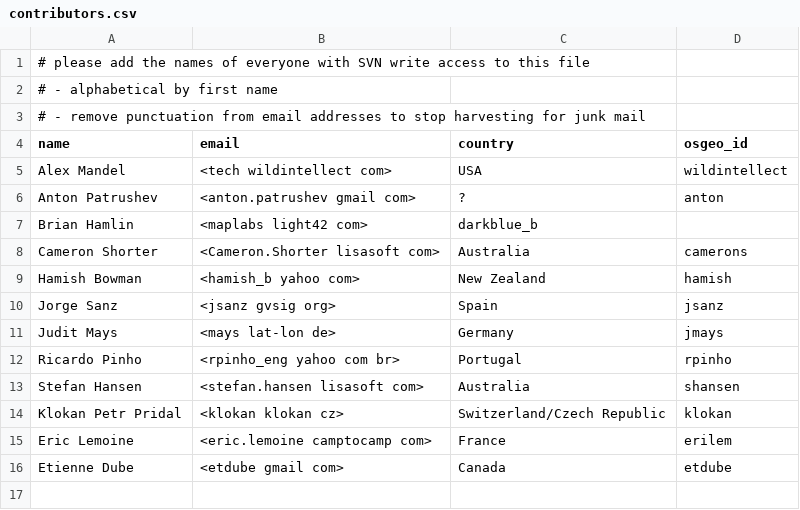
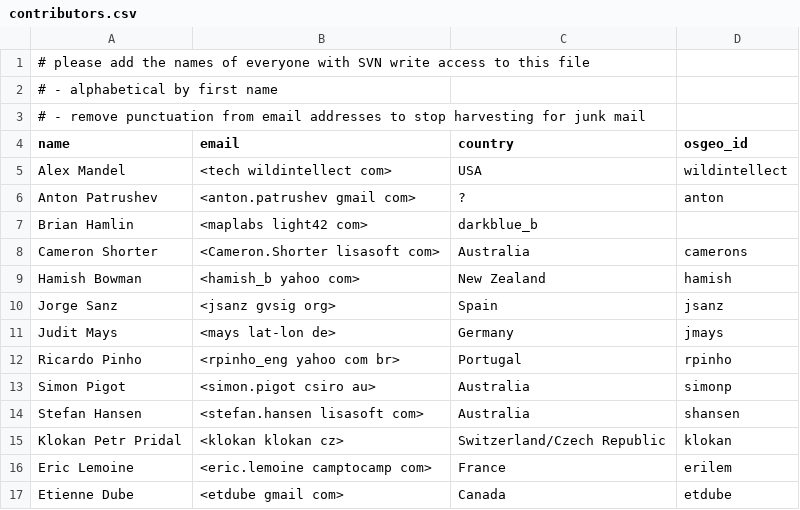
Before and after one commit to ycheng1947/osgeolive-git-mirror, a CSV file: livedvd/gisvm/trunk/contributors.csv, drawn as a sheet; the diff names each change by its address in the sheet, - before the commit and + after, or states it on an @@ line.

Commit message:
Add Simon Pigot to contributors

```diff
--- a/livedvd/gisvm/trunk/contributors.csv
+++ b/livedvd/gisvm/trunk/contributors.csv
+row 13: Simon Pigot | <simon.pigot csiro au> | Australia | simonp
```
